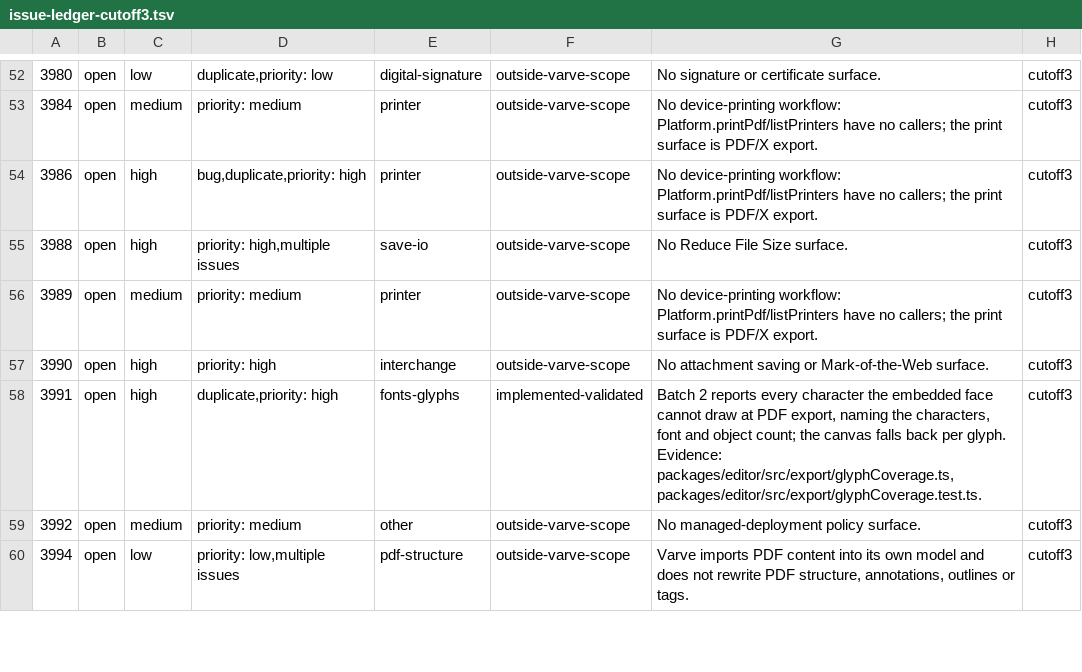
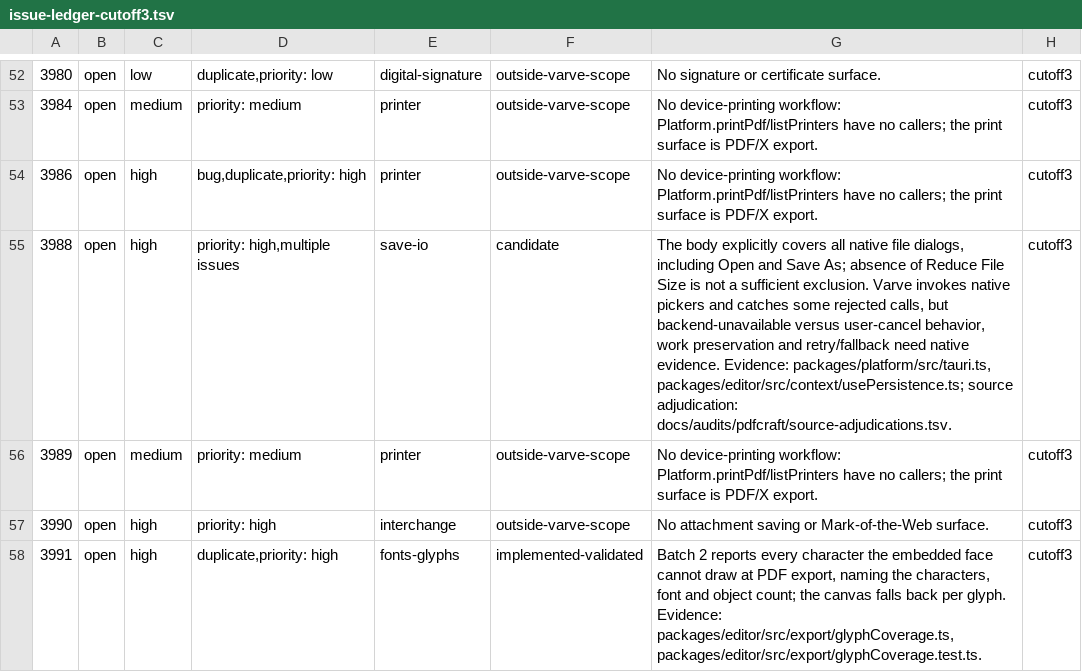
Before and after one commit to varvedesign/varve, a TSV file: docs/audits/pdfcraft/issue-ledger-cutoff3.tsv, drawn as a sheet; only a part is shown, gaps mark what is left out; the shorter side is filled out with more unchanged rows.

Commit message:
docs(audit): record native picker applicability and fourth source batch

```diff
--- a/docs/audits/pdfcraft/issue-ledger-cutoff3.tsv
+++ b/docs/audits/pdfcraft/issue-ledger-cutoff3.tsv
@@ -54,3 +54,3 @@
 3986	open	high	bug,duplicate,priority: high	printer	outside-varve-scope	No device-printing workflow: Platform.printPdf/listPrinters have no callers; the print surface is PDF/X export.	cutoff3
-3988	open	high	priority: high,multiple issues	save-io	outside-varve-scope	No Reduce File Size surface.	cutoff3
+3988	open	high	priority: high,multiple issues	save-io	candidate	The body explicitly covers all native file dialogs, including Open and Save As; absence of Reduce File Size is not a sufficient exclusion. Varve invokes native pickers and catches some rejected calls, but backend-unavailable versus user-cancel behavior, work preservation and retry/fallback need native evidence. Evidence: packages/platform/src/tauri.ts, packages/editor/src/context/usePersistence.ts; source adjudication: docs/audits/pdfcraft/source-adjudications.tsv.	cutoff3
 3989	open	medium	priority: medium	printer	outside-varve-scope	No device-printing workflow: Platform.printPdf/listPrinters have no callers; the print surface is PDF/X export.	cutoff3
```
Also changed, not shown: 4 other files.
